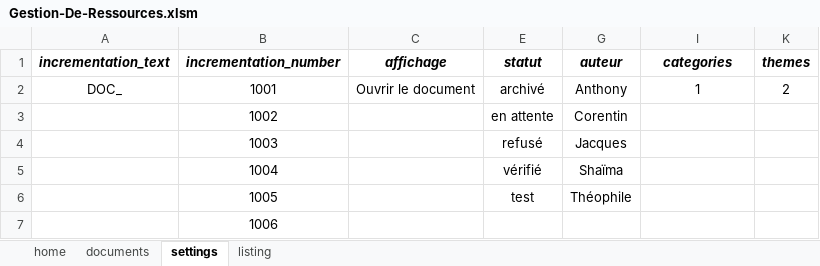
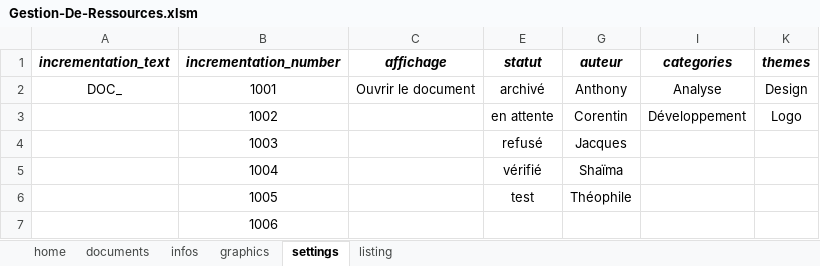
Before and after one commit to DarkChimeria/DISII-Projet2, an Excel workbook: ressources/Gestion-De-Ressources.xlsm, sheet settings, drawn as a sheet; only a part is shown; values as stored, in another font and other column widths than the file's, no borders; the diff names each change by its address in the sheet, - before the commit and + after, or states it on an @@ line.

```diff
--- a/ressources/Gestion-De-Ressources.xlsm (sheet settings)
+++ b/ressources/Gestion-De-Ressources.xlsm (sheet settings)
+sheet tab: infos
+sheet tab: graphics
-I2 (categories): 1
+I2 (categories): Analyse
-K2 (themes): 2
+K2 (themes): Design
-I3 (categories): (empty)
+I3 (categories): Développement
-K3 (themes): (empty)
+K3 (themes): Logo
```
Also changed, not shown: sheet documents, sheet home, sheet listing, hidden cells, charts or pictures, 2 other files.
